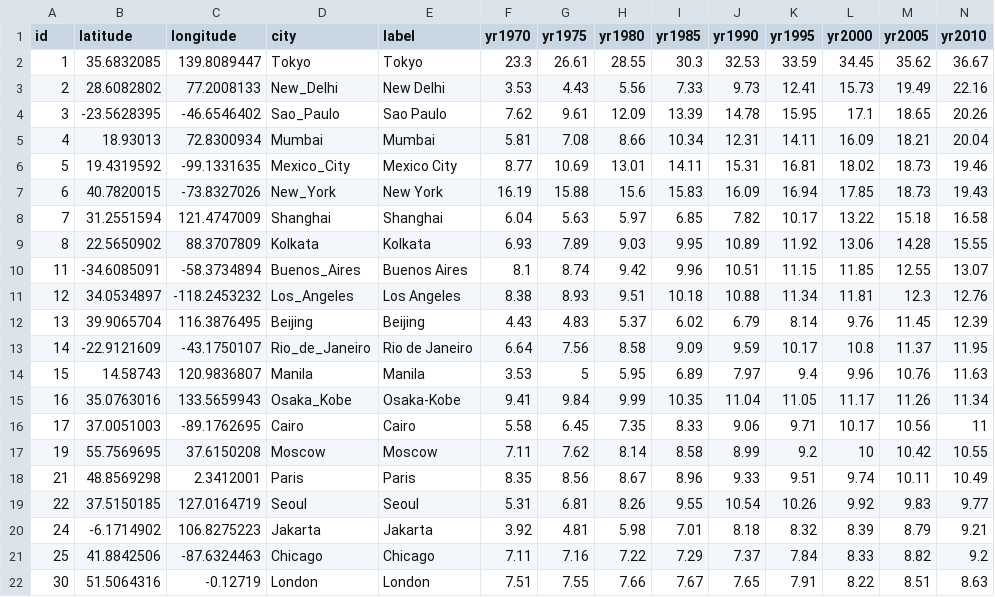
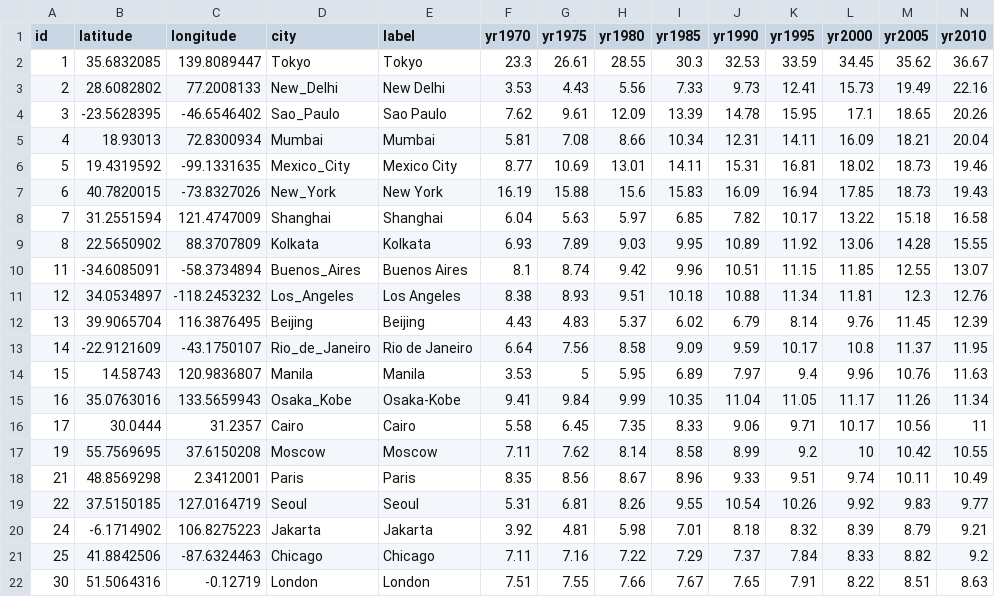
Before and after one commit to syq19950615/leaflet-lab, a CSV file: leaflet-lab/data/CityPop.csv, drawn as a sheet.

```diff
--- a/leaflet-lab/data/CityPop.csv
+++ b/leaflet-lab/data/CityPop.csv
@@ -15,3 +15,3 @@ id,latitude,longitude,city,label,yr1970,yr1975,yr1980,yr1985,yr1990,yr1995,yr200
 16,35.0763016,133.5659943,Osaka_Kobe,Osaka-Kobe,9.41,9.84,9.99,10.35,11.04,11.05,11.17,11.26,11.34
-17,37.0051003,-89.1762695,Cairo,Cairo,5.58,6.45,7.35,8.33,9.06,9.71,10.17,10.56,11
+17,30.0444,31.2357,Cairo,Cairo,5.58,6.45,7.35,8.33,9.06,9.71,10.17,10.56,11
 19,55.7569695,37.6150208,Moscow,Moscow,7.11,7.62,8.14,8.58,8.99,9.2,10,10.42,10.55
```
Also changed, not shown: 16 other files.
